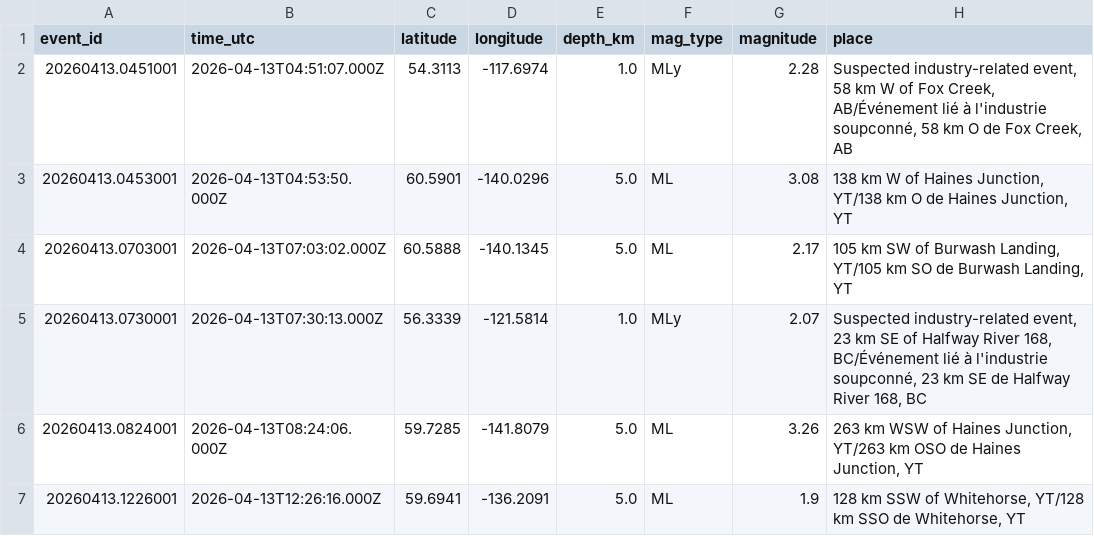
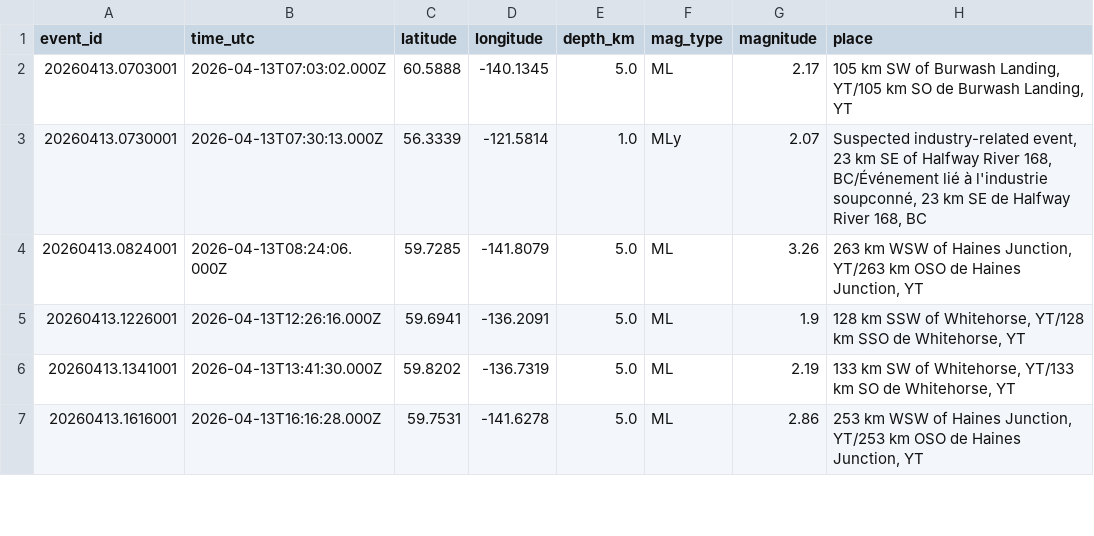
Before and after one commit to Alpeace89/piquakecanada, a CSV file: eq_canada_recent.csv, drawn as a sheet; only a part is shown; the shorter side is filled out with more unchanged rows.

```diff
--- a/eq_canada_recent.csv
+++ b/eq_canada_recent.csv
@@ -1,4 +1,2 @@
 event_id,time_utc,latitude,longitude,depth_km,mag_type,magnitude,place
-20260413.0451001,2026-04-13T04:51:07.000Z,54.3113,-117.6974,1.0,MLy,2.28,"Suspected industry-related event, 58 km W of Fox Creek, AB/Événement lié à l'industrie soupconné, 58 km O de Fox Creek, AB"
-20260413.0453001,2026-04-13T04:53:50.000Z,60.5901,-140.0296,5.0,ML,3.08,"138 km W of Haines Junction, YT/138 km O de Haines Junction, YT"
 20260413.0703001,2026-04-13T07:03:02.000Z,60.5888,-140.1345,5.0,ML,2.17,"105 km SW of Burwash Landing, YT/105 km SO de Burwash Landing, YT"
```
Also changed, not shown: 17 other files.
